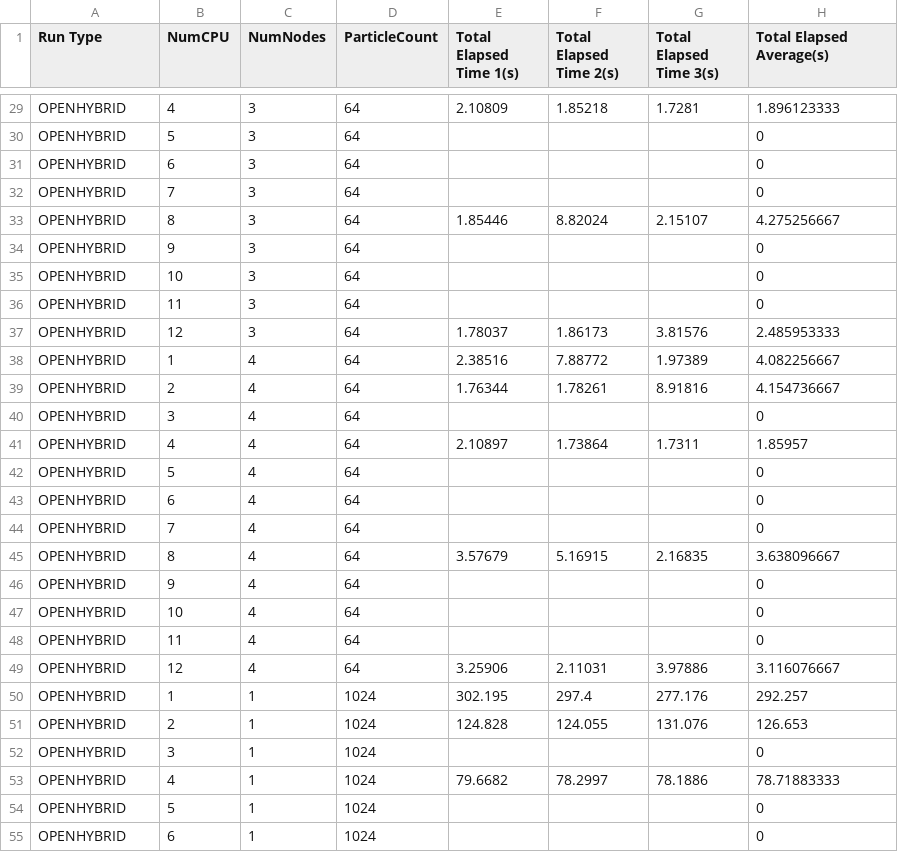
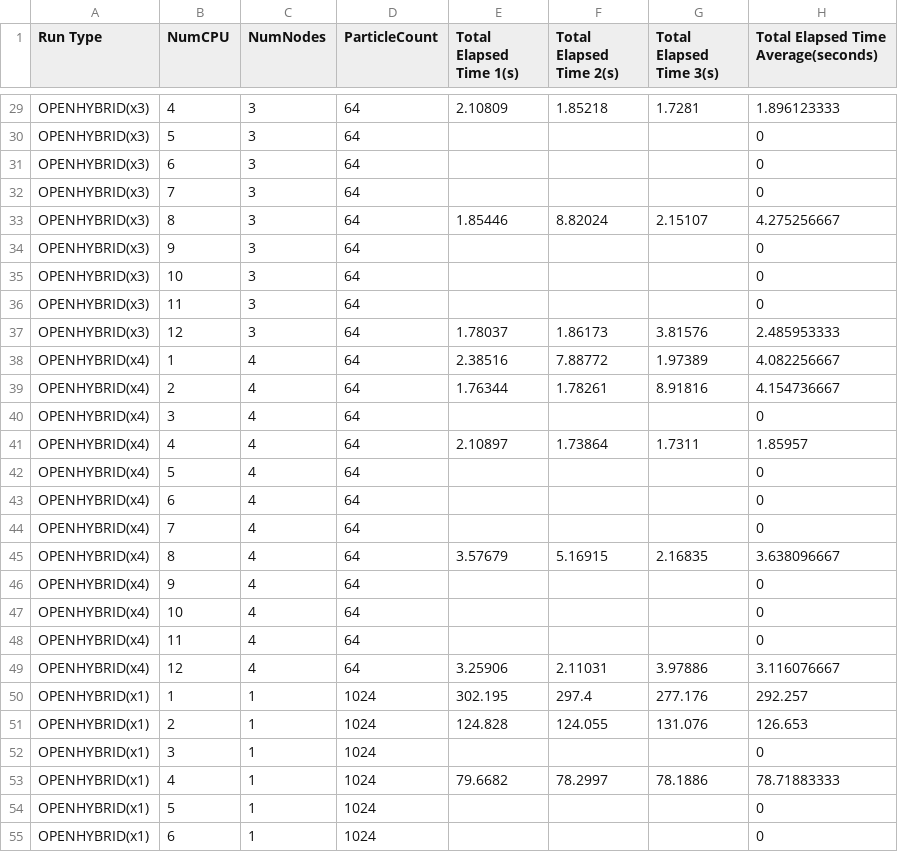
Before and after one commit to eldrad294/CPS3227, a CSV file: report/OPENHYBRID.csv, drawn as a sheet; only a part is shown, gaps mark what is left out; the diff covers the shown part only; the diff names each change by its address in the sheet, - before the commit and + after, or states it on an @@ line.

```diff
--- a/report/OPENHYBRID.csv
+++ b/report/OPENHYBRID.csv
-H1: Total Elapsed Average(s)
+H1: Total Elapsed Time Average(seconds)
-A29:A37 (Run Type): OPENHYBRID
+A29:A37 (Run Type): OPENHYBRID(x3)
-A38:A49 (Run Type): OPENHYBRID
+A38:A49 (Run Type): OPENHYBRID(x4)
-A50:A55 (Run Type): OPENHYBRID
+A50:A55 (Run Type): OPENHYBRID(x1)
```
Also changed, not shown: 165 edited cells elsewhere in this file, report/OPENMP.csv, report/OPENMPI.csv, 32 other files.
